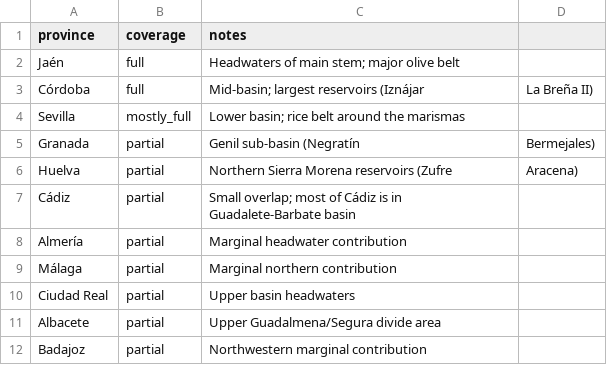
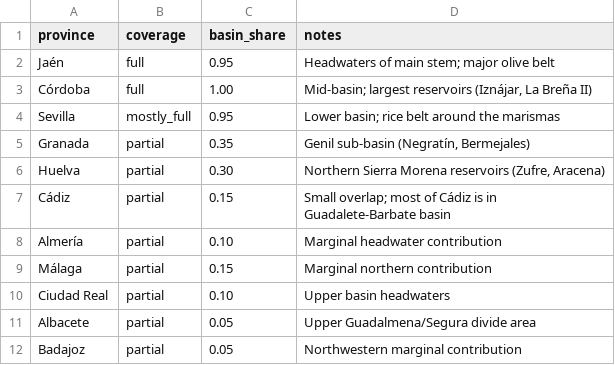
Before and after one commit to turnup4ethan2/15-076-final-project, a CSV file: data/processed/guadalquivir_provinces.csv, drawn as a sheet; removed rows and columns are numbered as before the commit, all else as after; the diff names each change by its address in the sheet, - before the commit and + after, or states it on an @@ line.

```diff
--- a/data/processed/guadalquivir_provinces.csv
+++ b/data/processed/guadalquivir_provinces.csv
+column C (basin_share), rows 2-12: 0.95 | 1.00 | 0.95 | 0.35 | 0.30 | 0.15 | 0.10 | 0.15 | 0.10 | 0.05 | 0.05
-column D, rows 3-6: La Breña II) |  | Bermejales) | Aracena)
-D3 (notes): Mid-basin; largest reservoirs (Iznájar
+D3 (notes): Mid-basin; largest reservoirs (Iznájar, La Breña II)
-D5 (notes): Genil sub-basin (Negratín
+D5 (notes): Genil sub-basin (Negratín, Bermejales)
-D6 (notes): Northern Sierra Morena reservoirs (Zufre
+D6 (notes): Northern Sierra Morena reservoirs (Zufre, Aracena)
```
Also changed, not shown: 2 other files.
